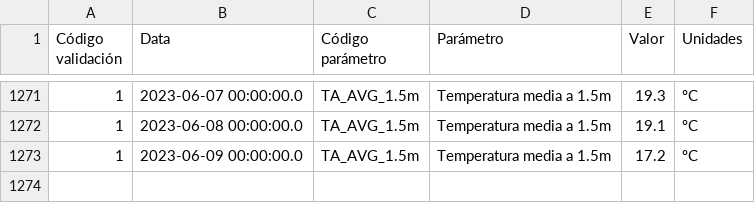
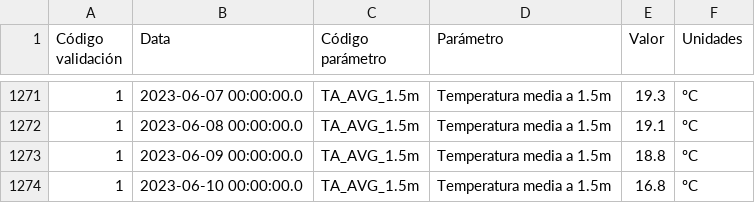
Before and after one commit to maqroll/electricity_consumption, a CSV file: temperatures.csv, drawn as a sheet; only a part is shown, gaps mark what is left out.

```diff
--- a/temperatures.csv
+++ b/temperatures.csv
@@ -1272,2 +1272,3 @@
 "1","2023-06-08 00:00:00.0","TA_AVG_1.5m","Temperatura media a 1.5m","19.1","ºC"
-"1","2023-06-09 00:00:00.0","TA_AVG_1.5m","Temperatura media a 1.5m","17.2","ºC"
+"1","2023-06-09 00:00:00.0","TA_AVG_1.5m","Temperatura media a 1.5m","18.8","ºC"
+"1","2023-06-10 00:00:00.0","TA_AVG_1.5m","Temperatura media a 1.5m","16.8","ºC"
```
